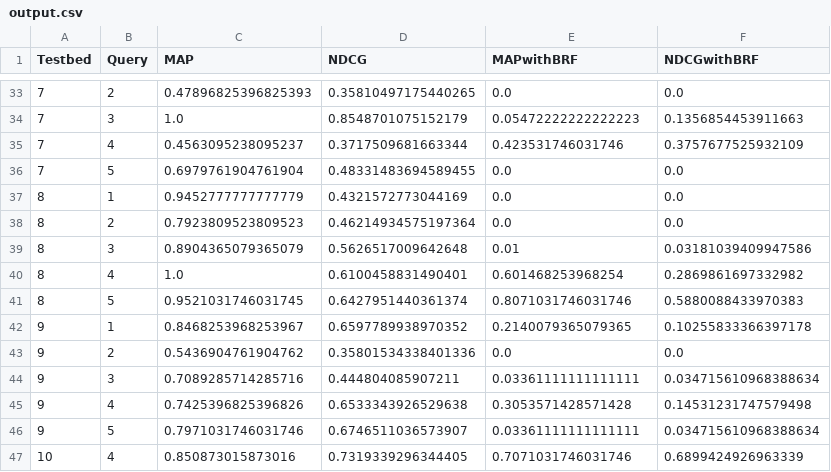
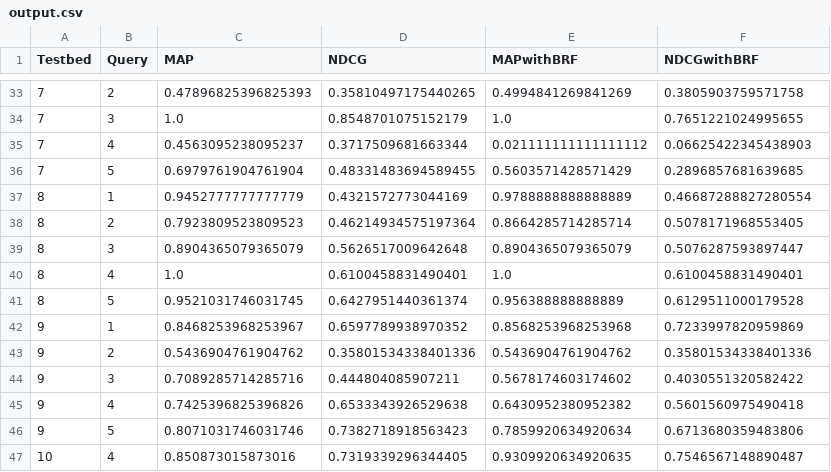
Before and after one commit to mitchmyburgh/IR-search-engine, a CSV file: search_engine/output/output.csv, drawn as a sheet; only a part is shown, gaps mark what is left out; the diff covers the shown part only.

```diff
--- a/search_engine/output/output.csv
+++ b/search_engine/output/output.csv
@@ -33,15 +33,15 @@ Testbed,Query,MAP,NDCG,MAPwithBRF,NDCGwithBRF
-7,2,0.47896825396825393,0.35810497175440265,0.0,0.0
-7,3,1.0,0.8548701075152179,0.05472222222222223,0.1356854453911663
-7,4,0.4563095238095237,0.3717509681663344,0.423531746031746,0.3757677525932109
-7,5,0.6979761904761904,0.48331483694589455,0.0,0.0
-8,1,0.9452777777777779,0.4321572773044169,0.0,0.0
-8,2,0.7923809523809523,0.46214934575197364,0.0,0.0
-8,3,0.8904365079365079,0.5626517009642648,0.01,0.03181039409947586
-8,4,1.0,0.6100458831490401,0.601468253968254,0.2869861697332982
-8,5,0.9521031746031745,0.6427951440361374,0.8071031746031746,0.5880088433970383
-9,1,0.8468253968253967,0.6597789938970352,0.2140079365079365,0.10255833366397178
-9,2,0.5436904761904762,0.35801534338401336,0.0,0.0
-9,3,0.7089285714285716,0.444804085907211,0.03361111111111111,0.034715610968388634
-9,4,0.7425396825396826,0.6533343926529638,0.3053571428571428,0.14531231747579498
-9,5,0.7971031746031746,0.6746511036573907,0.03361111111111111,0.034715610968388634
-10,4,0.850873015873016,0.7319339296344405,0.7071031746031746,0.6899424926963339
+7,2,0.47896825396825393,0.35810497175440265,0.4994841269841269,0.3805903759571758
+7,3,1.0,0.8548701075152179,1.0,0.7651221024995655
+7,4,0.4563095238095237,0.3717509681663344,0.021111111111111112,0.06625422345438903
+7,5,0.6979761904761904,0.48331483694589455,0.5603571428571429,0.2896857681639685
+8,1,0.9452777777777779,0.4321572773044169,0.9788888888888889,0.46687288827280554
+8,2,0.7923809523809523,0.46214934575197364,0.8664285714285714,0.5078171968553405
+8,3,0.8904365079365079,0.5626517009642648,0.8904365079365079,0.5076287593897447
+8,4,1.0,0.6100458831490401,1.0,0.6100458831490401
+8,5,0.9521031746031745,0.6427951440361374,0.956388888888889,0.6129511000179528
+9,1,0.8468253968253967,0.6597789938970352,0.8568253968253968,0.7233997820959869
+9,2,0.5436904761904762,0.35801534338401336,0.5436904761904762,0.35801534338401336
+9,3,0.7089285714285716,0.444804085907211,0.5678174603174602,0.4030551320582422
+9,4,0.7425396825396826,0.6533343926529638,0.6430952380952382,0.5601560975490418
+9,5,0.8071031746031746,0.7382718918563423,0.7859920634920634,0.6713680359483806
+10,4,0.850873015873016,0.7319339296344405,0.9309920634920635,0.7546567148890487
```
Also changed, not shown: 124 edited cells elsewhere in this file, 3 other files.
